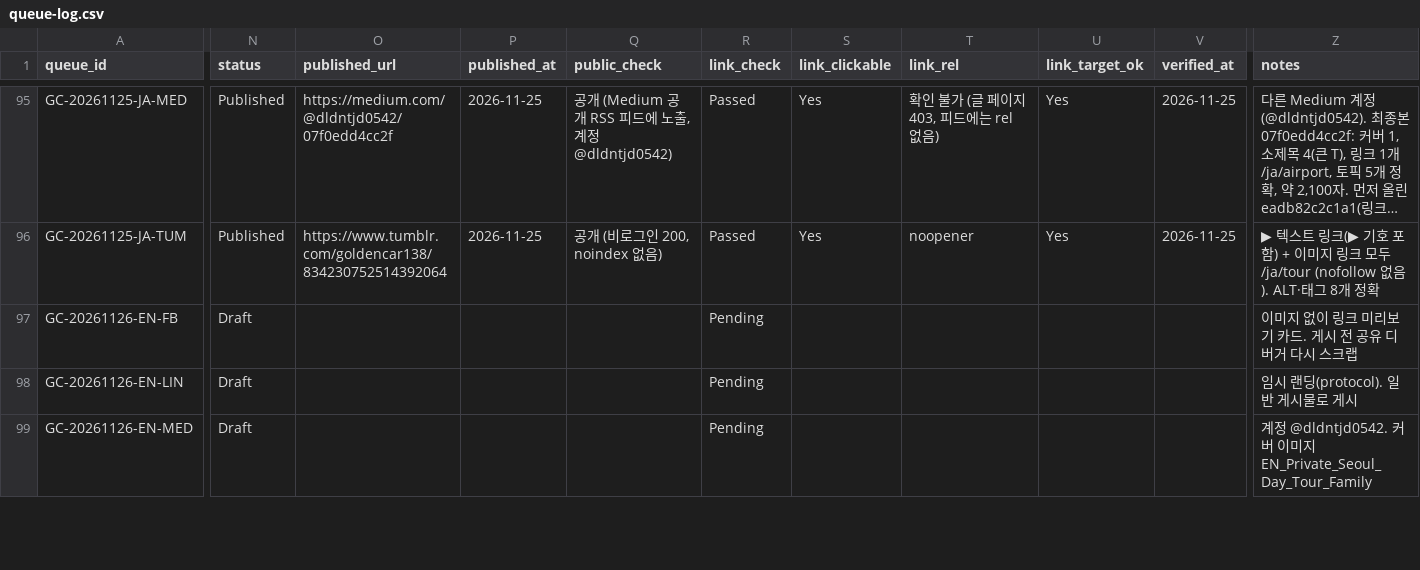
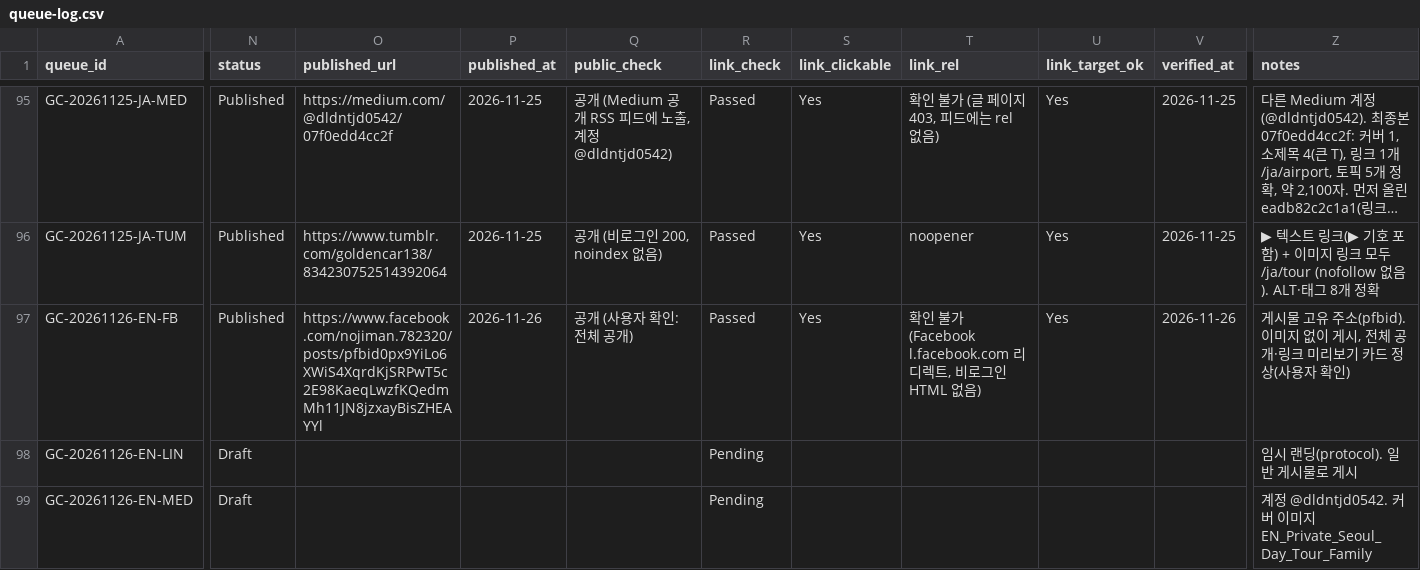
Before and after one commit to NJM-hub/NJM, a CSV file: .claude/skills/goldencar-backlink/queue-log.csv, drawn as a sheet; only a part is shown, gaps mark what is left out; long unchanged cells end in …; the diff names each change by its address in the sheet, - before the commit and + after, or states it on an @@ line.

```diff
--- a/.claude/skills/goldencar-backlink/queue-log.csv
+++ b/.claude/skills/goldencar-backlink/queue-log.csv
-N97 (status): Draft
+N97 (status): Published
-O97 (published_url): (empty)
+O97 (published_url): https://www.facebook.com/nojiman.782320/posts/pfbid0px9YiLo6XWiS4XqrdKjSRPwT5c2E98KaeqLwzfKQedmMh11JN8jzxayBisZHEAYYl
-P97 (published_at): (empty)
+P97 (published_at): 2026-11-26
-Q97 (public_check): (empty)
+Q97 (public_check): 공개 (사용자 확인: 전체 공개)
-R97 (link_check): Pending
+R97 (link_check): Passed
-S97 (link_clickable): (empty)
+S97 (link_clickable): Yes
-T97 (link_rel): (empty)
+T97 (link_rel): 확인 불가 (Facebook l.facebook.com 리디렉트, 비로그인 HTML 없음)
-U97 (link_target_ok): (empty)
+U97 (link_target_ok): Yes
-V97 (verified_at): (empty)
+V97 (verified_at): 2026-11-26
-Z97 (notes): 이미지 없이 링크 미리보기 카드. 게시 전 공유 디버거 다시 스크랩
+Z97 (notes): 게시물 고유 주소(pfbid). 이미지 없이 게시, 전체 공개·링크 미리보기 카드 정상(사용자 확인)
```
